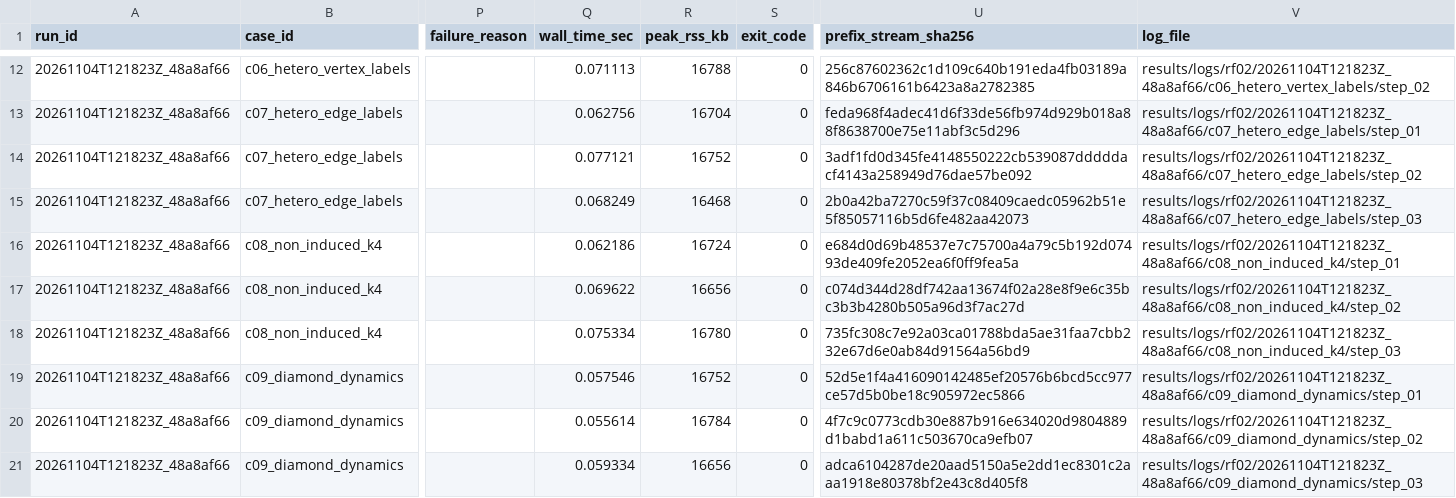
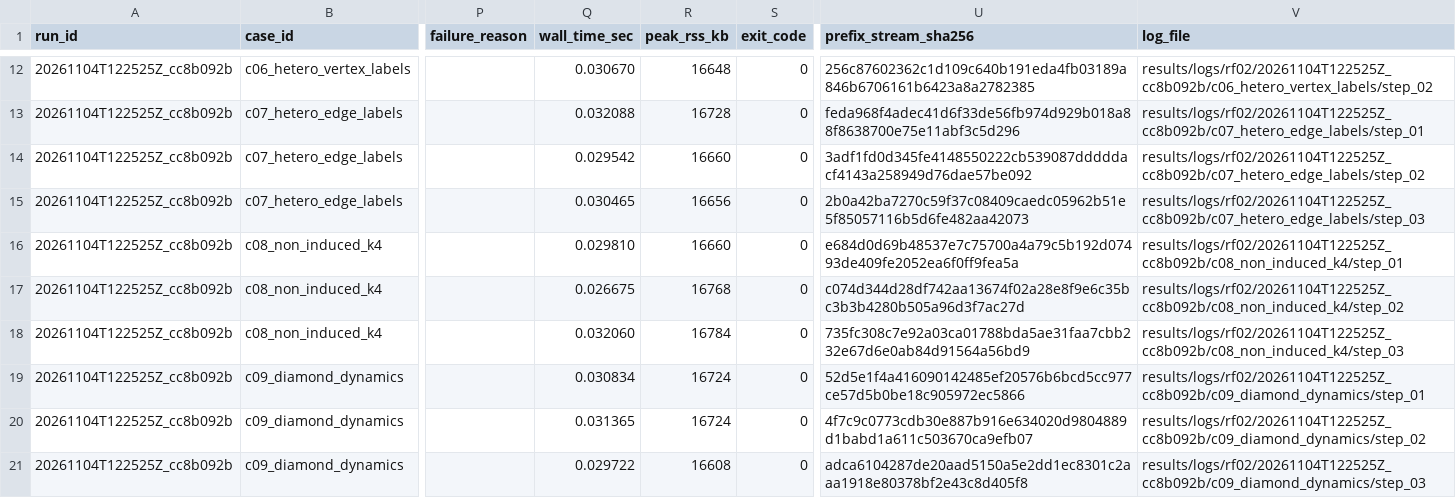
Before and after one commit to iamqthanq/Seminar_RapidFlow, a CSV file: results/summary/rf02_correctness.csv, drawn as a sheet; only a part is shown, gaps mark what is left out; the diff covers the shown part only; the diff names each change by its address in the sheet, - before the commit and + after, or states it on an @@ line.

```diff
--- a/results/summary/rf02_correctness.csv
+++ b/results/summary/rf02_correctness.csv
-A12:A21 (run_id): 20261104T121823Z_48a8af66
+A12:A21 (run_id): 20261104T122525Z_cc8b092b
-Q12 (wall_time_sec): 0.071113
+Q12 (wall_time_sec): 0.030670
-R12 (peak_rss_kb): 16788
+R12 (peak_rss_kb): 16648
-V12 (log_file): results/logs/rf02/20261104T121823Z_48a8af66/c06_hetero_vertex_labels/step_02
+V12 (log_file): results/logs/rf02/20261104T122525Z_cc8b092b/c06_hetero_vertex_labels/step_02
-Q13 (wall_time_sec): 0.062756
+Q13 (wall_time_sec): 0.032088
-R13 (peak_rss_kb): 16704
+R13 (peak_rss_kb): 16728
-V13 (log_file): results/logs/rf02/20261104T121823Z_48a8af66/c07_hetero_edge_labels/step_01
+V13 (log_file): results/logs/rf02/20261104T122525Z_cc8b092b/c07_hetero_edge_labels/step_01
-Q14 (wall_time_sec): 0.077121
+Q14 (wall_time_sec): 0.029542
-R14 (peak_rss_kb): 16752
+R14 (peak_rss_kb): 16660
-V14 (log_file): results/logs/rf02/20261104T121823Z_48a8af66/c07_hetero_edge_labels/step_02
+V14 (log_file): results/logs/rf02/20261104T122525Z_cc8b092b/c07_hetero_edge_labels/step_02
-Q15 (wall_time_sec): 0.068249
+Q15 (wall_time_sec): 0.030465
-R15 (peak_rss_kb): 16468
+R15 (peak_rss_kb): 16656
-V15 (log_file): results/logs/rf02/20261104T121823Z_48a8af66/c07_hetero_edge_labels/step_03
+V15 (log_file): results/logs/rf02/20261104T122525Z_cc8b092b/c07_hetero_edge_labels/step_03
-Q16 (wall_time_sec): 0.062186
+Q16 (wall_time_sec): 0.029810
-R16 (peak_rss_kb): 16724
+R16 (peak_rss_kb): 16660
-V16 (log_file): results/logs/rf02/20261104T121823Z_48a8af66/c08_non_induced_k4/step_01
+V16 (log_file): results/logs/rf02/20261104T122525Z_cc8b092b/c08_non_induced_k4/step_01
-Q17 (wall_time_sec): 0.069622
+Q17 (wall_time_sec): 0.026675
-R17 (peak_rss_kb): 16656
+R17 (peak_rss_kb): 16768
-V17 (log_file): results/logs/rf02/20261104T121823Z_48a8af66/c08_non_induced_k4/step_02
+V17 (log_file): results/logs/rf02/20261104T122525Z_cc8b092b/c08_non_induced_k4/step_02
-Q18 (wall_time_sec): 0.075334
+Q18 (wall_time_sec): 0.032060
-R18 (peak_rss_kb): 16780
+R18 (peak_rss_kb): 16784
-V18 (log_file): results/logs/rf02/20261104T121823Z_48a8af66/c08_non_induced_k4/step_03
+V18 (log_file): results/logs/rf02/20261104T122525Z_cc8b092b/c08_non_induced_k4/step_03
-Q19 (wall_time_sec): 0.057546
+Q19 (wall_time_sec): 0.030834
-R19 (peak_rss_kb): 16752
+R19 (peak_rss_kb): 16724
-V19 (log_file): results/logs/rf02/20261104T121823Z_48a8af66/c09_diamond_dynamics/step_01
+V19 (log_file): results/logs/rf02/20261104T122525Z_cc8b092b/c09_diamond_dynamics/step_01
-Q20 (wall_time_sec): 0.055614
+Q20 (wall_time_sec): 0.031365
-R20 (peak_rss_kb): 16784
+R20 (peak_rss_kb): 16724
-V20 (log_file): results/logs/rf02/20261104T121823Z_48a8af66/c09_diamond_dynamics/step_02
+V20 (log_file): results/logs/rf02/20261104T122525Z_cc8b092b/c09_diamond_dynamics/step_02
-Q21 (wall_time_sec): 0.059334
+Q21 (wall_time_sec): 0.029722
-R21 (peak_rss_kb): 16656
+R21 (peak_rss_kb): 16608
-V21 (log_file): results/logs/rf02/20261104T121823Z_48a8af66/c09_diamond_dynamics/step_03
+V21 (log_file): results/logs/rf02/20261104T122525Z_cc8b092b/c09_diamond_dynamics/step_03
```
Also changed, not shown: 84 edited cells elsewhere in this file, 3 other files.
